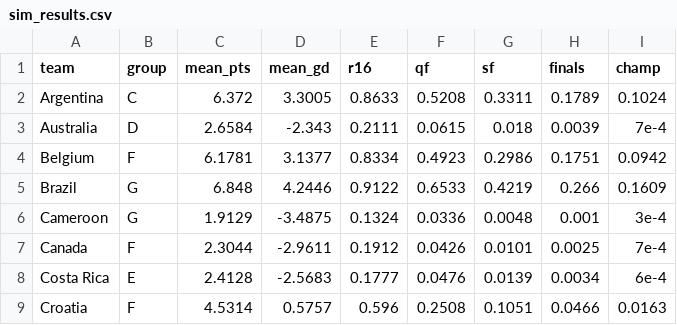
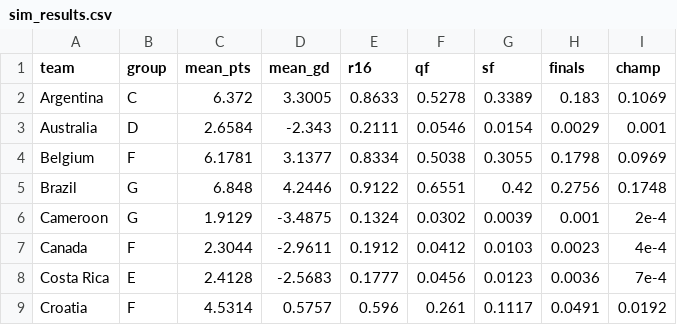
Before and after one commit to lbenz730/world_cup_2022, a CSV file: predictions/sim_results.csv, drawn as a sheet; only a part is shown; the diff covers the shown part only.

```diff
--- a/predictions/sim_results.csv
+++ b/predictions/sim_results.csv
@@ -1,9 +1,9 @@
 team,group,mean_pts,mean_gd,r16,qf,sf,finals,champ
-Argentina,C,6.372,3.3005,0.8633,0.5208,0.3311,0.1789,0.1024
-Australia,D,2.6584,-2.343,0.2111,0.0615,0.018,0.0039,7e-4
-Belgium,F,6.1781,3.1377,0.8334,0.4923,0.2986,0.1751,0.0942
-Brazil,G,6.848,4.2446,0.9122,0.6533,0.4219,0.266,0.1609
-Cameroon,G,1.9129,-3.4875,0.1324,0.0336,0.0048,0.001,3e-4
-Canada,F,2.3044,-2.9611,0.1912,0.0426,0.0101,0.0025,7e-4
-Costa Rica,E,2.4128,-2.5683,0.1777,0.0476,0.0139,0.0034,6e-4
-Croatia,F,4.5314,0.5757,0.596,0.2508,0.1051,0.0466,0.0163
+Argentina,C,6.372,3.3005,0.8633,0.5278,0.3389,0.183,0.1069
+Australia,D,2.6584,-2.343,0.2111,0.0546,0.0154,0.0029,0.001
+Belgium,F,6.1781,3.1377,0.8334,0.5038,0.3055,0.1798,0.0969
+Brazil,G,6.848,4.2446,0.9122,0.6551,0.42,0.2756,0.1748
+Cameroon,G,1.9129,-3.4875,0.1324,0.0302,0.0039,0.001,2e-4
+Canada,F,2.3044,-2.9611,0.1912,0.0412,0.0103,0.0023,4e-4
+Costa Rica,E,2.4128,-2.5683,0.1777,0.0456,0.0123,0.0036,7e-4
+Croatia,F,4.5314,0.5757,0.596,0.261,0.1117,0.0491,0.0192
```
Also changed, not shown: 108 edited cells elsewhere in this file, predictions/history.csv, 16 other files.
